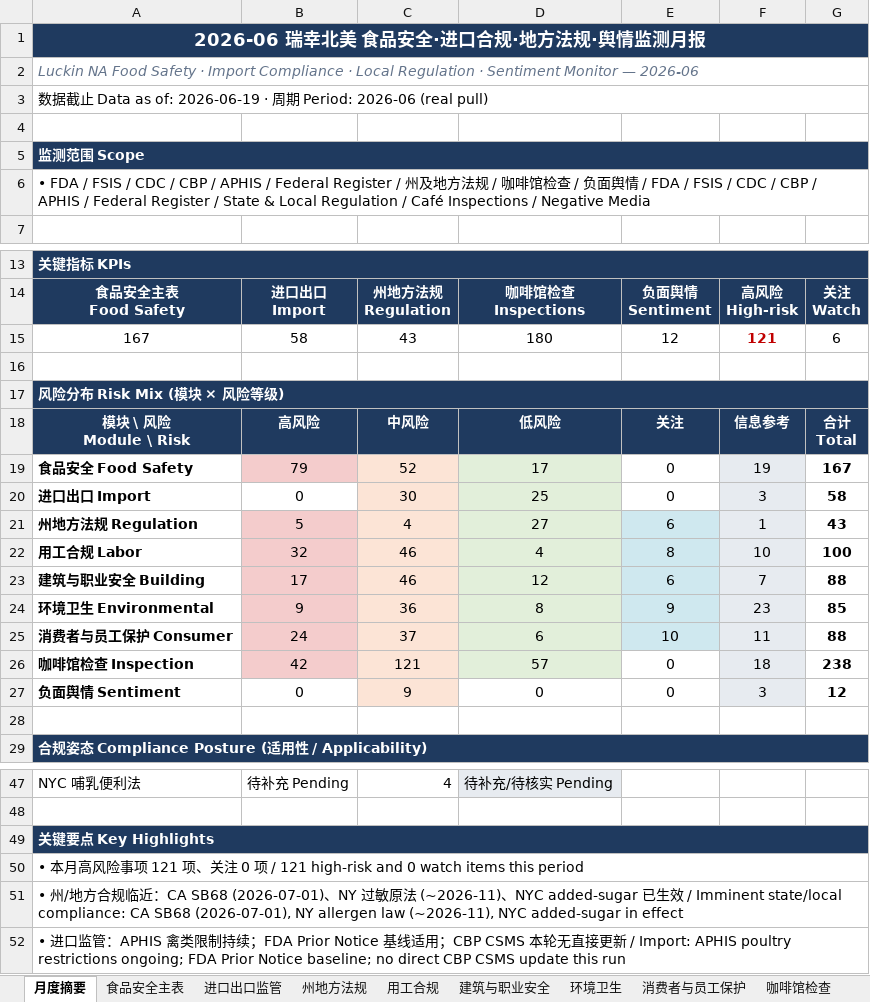
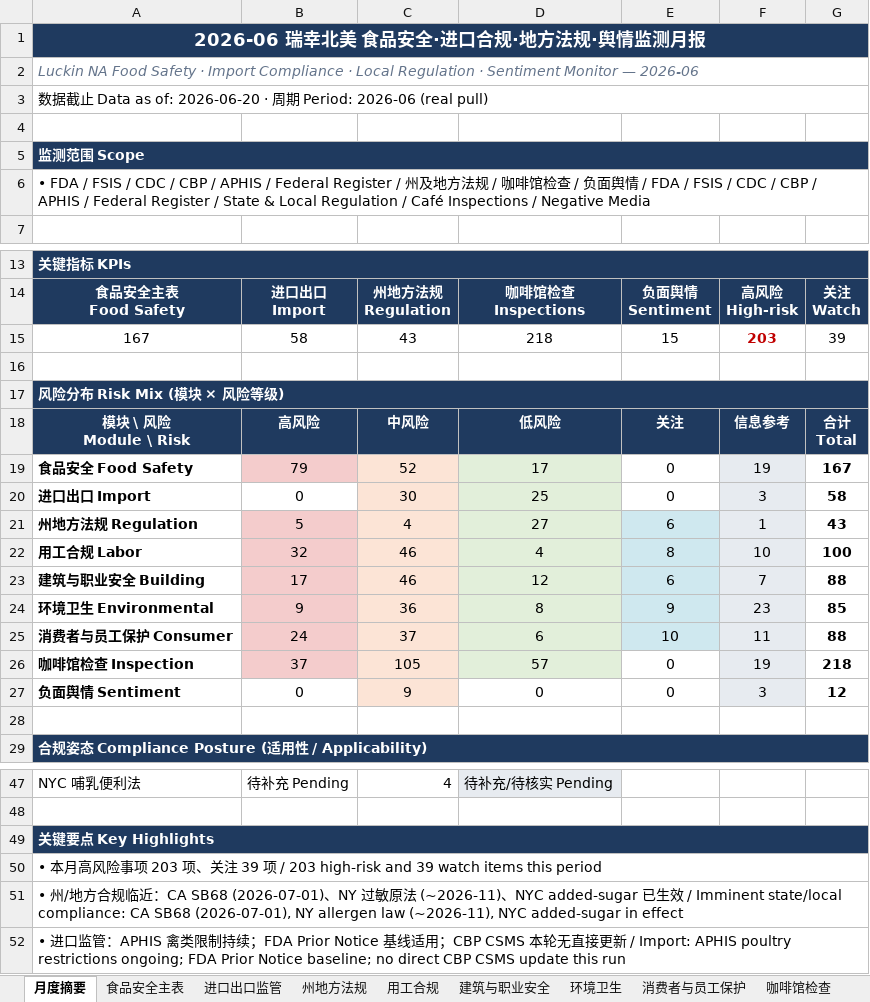
Before and after one commit to xiangyuzeng/qa_dashboard, an Excel workbook: public/exports/monthly_report.xlsx, sheet 月度摘要, drawn as a sheet; only a part is shown, gaps mark what is left out; values as stored, in another font and other column widths than the file's, no borders; the diff names each change by its address in the sheet, - before the commit and + after, or states it on an @@ line.

```diff
--- a/public/exports/monthly_report.xlsx (sheet 月度摘要)
+++ b/public/exports/monthly_report.xlsx (sheet 月度摘要)
-A3: …as of: 2026-06-19 · 周…
+A3: …as of: 2026-06-20 · 周…
-D15: 180
+D15: 218
-E15: 12
+E15: 15
-F15: 121
+F15: 203
-G15: 6
+G15: 39
-B26: 42
+B26: 37
-C26: 121
+C26: 105
-F26: 18
+F26: 19
-G26: 238
+G26: 218
-A50: …项 121 项、关注 0 项 / 121 high-risk and 0 watch items…
+A50: …项 203 项、关注 39 项 / 203 high-risk and 39 watch items…
```
Also changed, not shown: sheet 咖啡馆检查, sheet 食品安全主表, sheet 数据源日志, 17 other files.
